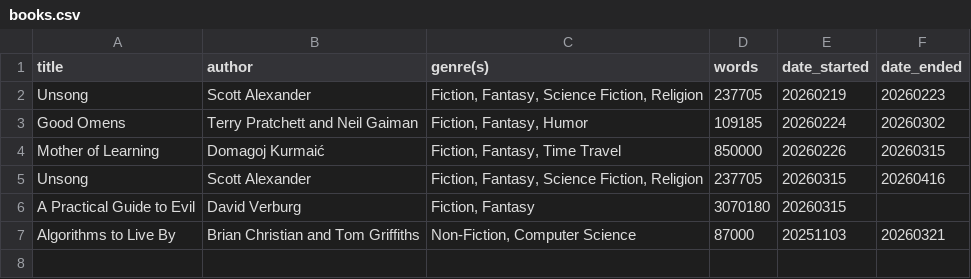
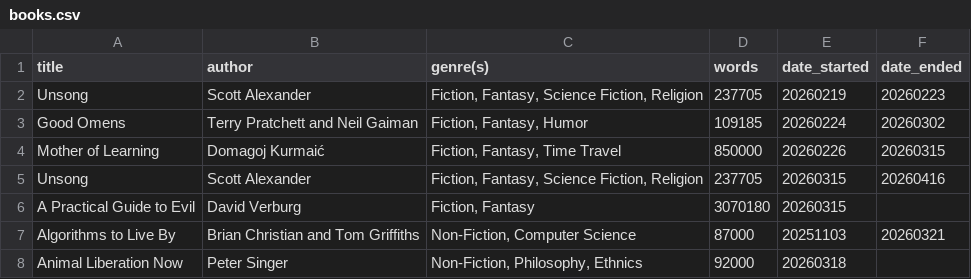
Before and after one commit to twigtheoracle/twigtheoracle.com, a CSV file: website/mysite/templates/thoughts/books.csv, drawn as a sheet.

Commit message:
Update 2026-04-30

```diff
--- a/website/mysite/templates/thoughts/books.csv
+++ b/website/mysite/templates/thoughts/books.csv
@@ -7 +7,2 @@ A Practical Guide to Evil,David Verburg,"Fiction, Fantasy",3070180,20260315,
 Algorithms to Live By,Brian Christian and Tom Griffiths,"Non-Fiction, Computer Science",87000,20251103,20260321
+Animal Liberation Now,Peter Singer,"Non-Fiction, Philosophy, Ethnics",92000,20260318,
```
